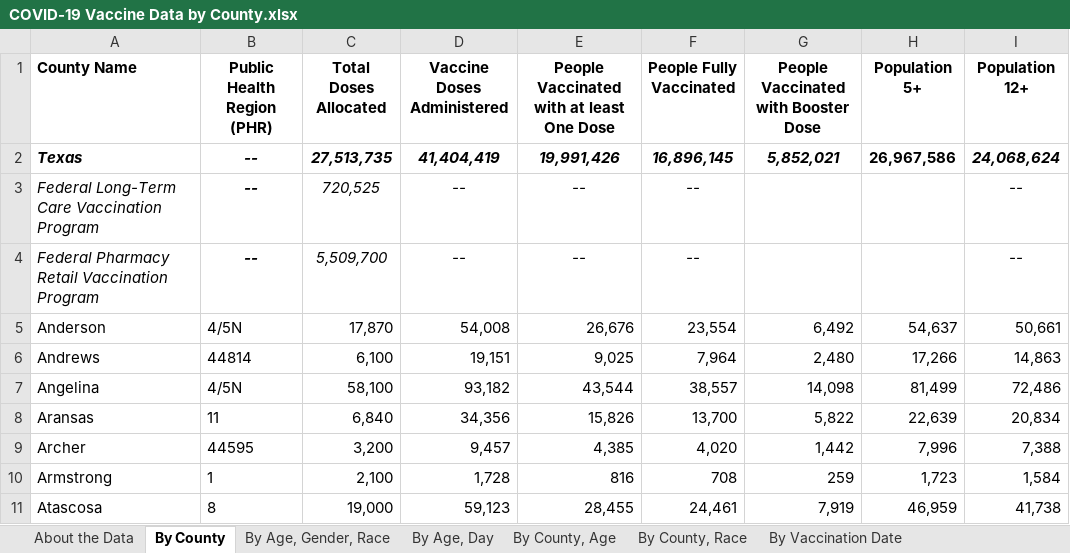
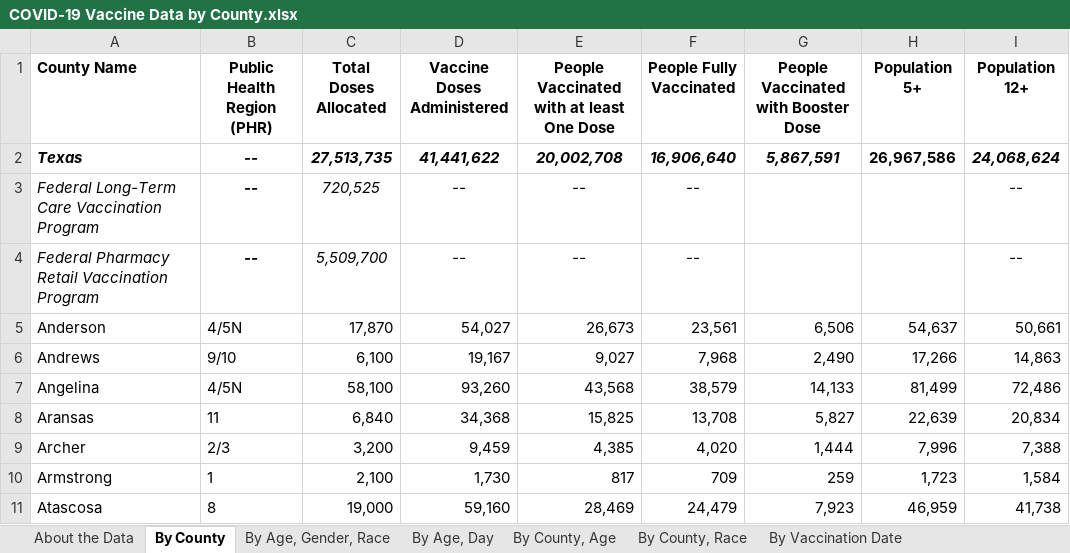
Before and after one commit to Dotdash-Data-Journalism/2021_2022_VWH_covid_worst_10th_percentile, an Excel workbook: COVID-19 Vaccine Data by County.xlsx, sheet By County, drawn as a sheet; only a part is shown; values as stored, in another font and other column widths than the file's, no borders; the diff covers the shown part only; the diff names each change by its address in the sheet, - before the commit and + after, or states it on an @@ line.

```diff
--- a/COVID-19 Vaccine Data by County.xlsx (sheet By County)
+++ b/COVID-19 Vaccine Data by County.xlsx (sheet By County)
-D2 (Vaccine Doses Administered): 41,404,419
+D2 (Vaccine Doses Administered): 41,441,622
-E2: 19,991,426
+E2: 20,002,708
-F2 (People Fully Vaccinated): 16,896,145
+F2 (People Fully Vaccinated): 16,906,640
-G2: 5,852,021
+G2: 5,867,591
-D5 (Vaccine Doses Administered): 54,008
+D5 (Vaccine Doses Administered): 54,027
-E5: 26,676
+E5: 26,673
-F5 (People Fully Vaccinated): 23,554
+F5 (People Fully Vaccinated): 23,561
-G5: 6,492
+G5: 6,506
-B6 (Public Health Region (PHR)): 44814
+B6 (Public Health Region (PHR)): 9/10
-D6 (Vaccine Doses Administered): 19,151
+D6 (Vaccine Doses Administered): 19,167
-E6: 9,025
+E6: 9,027
-F6 (People Fully Vaccinated): 7,964
+F6 (People Fully Vaccinated): 7,968
-G6: 2,480
+G6: 2,490
-D7 (Vaccine Doses Administered): 93,182
+D7 (Vaccine Doses Administered): 93,260
-E7: 43,544
+E7: 43,568
-F7 (People Fully Vaccinated): 38,557
+F7 (People Fully Vaccinated): 38,579
-G7: 14,098
+G7: 14,133
-D8 (Vaccine Doses Administered): 34,356
+D8 (Vaccine Doses Administered): 34,368
-E8: 15,826
+E8: 15,825
-F8 (People Fully Vaccinated): 13,700
+F8 (People Fully Vaccinated): 13,708
-G8: 5,822
+G8: 5,827
-B9 (Public Health Region (PHR)): 44595
+B9 (Public Health Region (PHR)): 2/3
-D9 (Vaccine Doses Administered): 9,457
+D9 (Vaccine Doses Administered): 9,459
-G9: 1,442
+G9: 1,444
-D10 (Vaccine Doses Administered): 1,728
+D10 (Vaccine Doses Administered): 1,730
-E10: 816
+E10: 817
-F10 (People Fully Vaccinated): 708
+F10 (People Fully Vaccinated): 709
-D11 (Vaccine Doses Administered): 59,123
+D11 (Vaccine Doses Administered): 59,160
-E11: 28,455
+E11: 28,469
-F11 (People Fully Vaccinated): 24,461
+F11 (People Fully Vaccinated): 24,479
-G11: 7,919
+G11: 7,923
```
Also changed, not shown: 859 edited cells elsewhere in this sheet, sheet By County, Race, sheet By County, Age, sheet By Vaccination Date, sheet By Age, Day, sheet By Age, Gender, Race, sheet About the Data, 1 other file.
